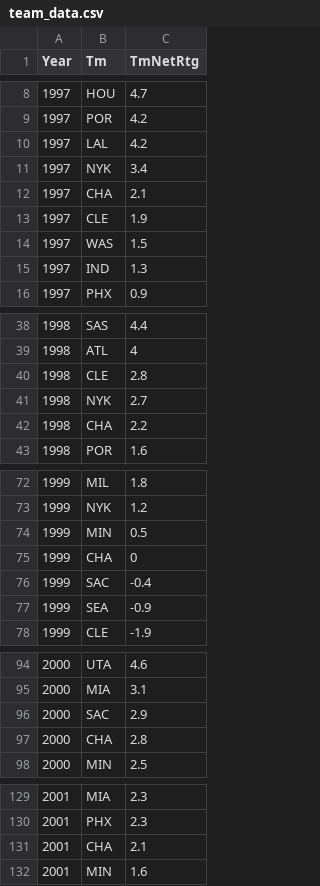
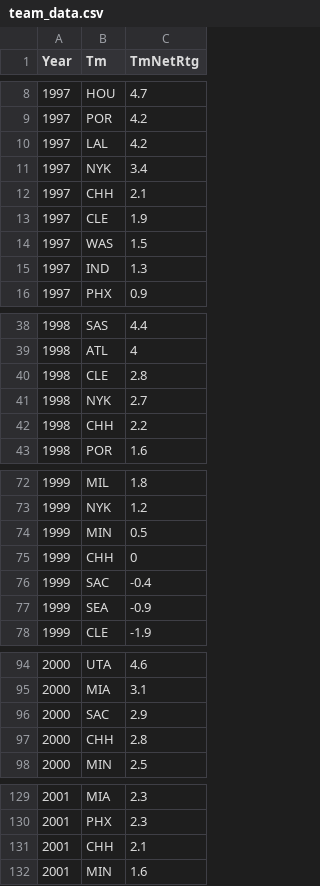
Before and after one commit to GauravMohan1/NBA-Veteran_Analysis, a CSV file: team_data.csv, drawn as a sheet; only a part is shown, gaps mark what is left out; the diff covers the shown part only.

```diff
--- a/team_data.csv
+++ b/team_data.csv
@@ -11,3 +11,3 @@
 1997,NYK,3.4
-1997,CHA,2.1
+1997,CHH,2.1
 1997,CLE,1.9
@@ -41,3 +41,3 @@
 1998,NYK,2.7
-1998,CHA,2.2
+1998,CHH,2.2
 1998,POR,1.6
@@ -74,3 +74,3 @@
 1999,MIN,0.5
-1999,CHA,0
+1999,CHH,0
 1999,SAC,-0.4
@@ -96,3 +96,3 @@
 2000,SAC,2.9
-2000,CHA,2.8
+2000,CHH,2.8
 2000,MIN,2.5
@@ -130,3 +130,3 @@
 2001,PHX,2.3
-2001,CHA,2.1
+2001,CHH,2.1
 2001,MIN,1.6
```
Also changed, not shown: 10 edited cells elsewhere in this file, 5 other files.
